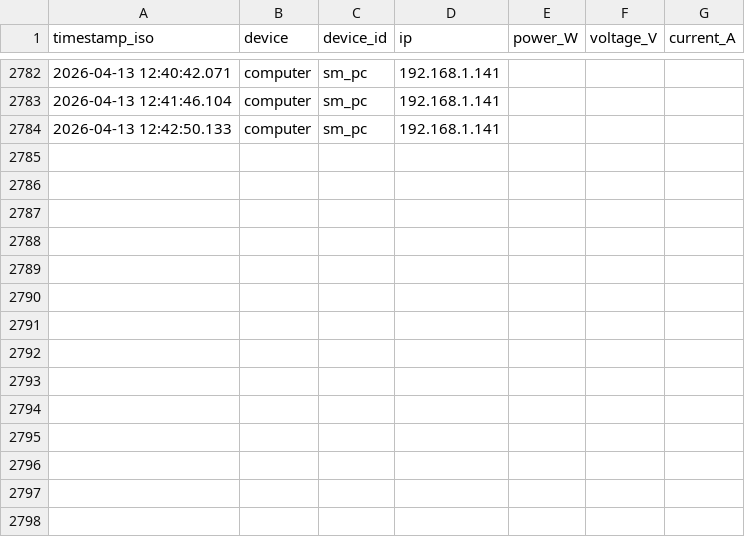
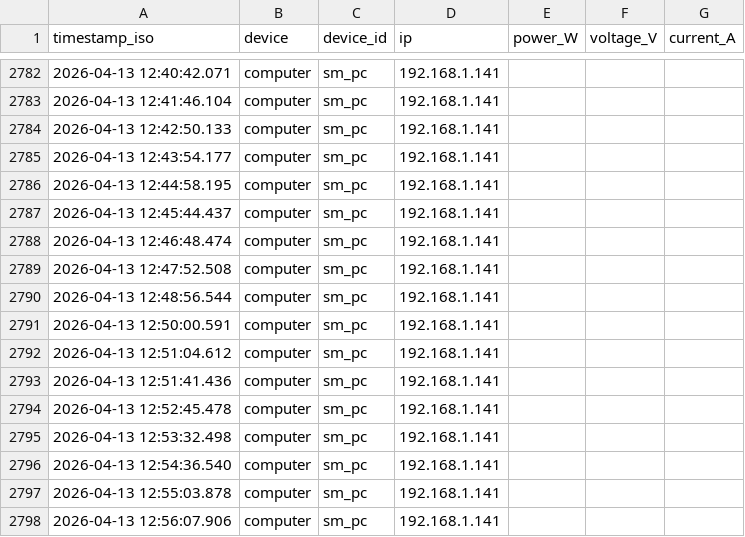
Before and after one commit to AndreaLaino/Simulator, a CSV file: devices/smartmeter_sm_pc.csv, drawn as a sheet; only a part is shown, gaps mark what is left out; the diff names each change by its address in the sheet, - before the commit and + after, or states it on an @@ line.

```diff
--- a/devices/smartmeter_sm_pc.csv
+++ b/devices/smartmeter_sm_pc.csv
+row 2785: 2026-04-13 12:43:54.177 | computer | sm_pc | 192.168.1.141
+row 2786: 2026-04-13 12:44:58.195 | computer | sm_pc | 192.168.1.141
+row 2787: 2026-04-13 12:45:44.437 | computer | sm_pc | 192.168.1.141
+row 2788: 2026-04-13 12:46:48.474 | computer | sm_pc | 192.168.1.141
+row 2789: 2026-04-13 12:47:52.508 | computer | sm_pc | 192.168.1.141
+row 2790: 2026-04-13 12:48:56.544 | computer | sm_pc | 192.168.1.141
+row 2791: 2026-04-13 12:50:00.591 | computer | sm_pc | 192.168.1.141
+row 2792: 2026-04-13 12:51:04.612 | computer | sm_pc | 192.168.1.141
+row 2793: 2026-04-13 12:51:41.436 | computer | sm_pc | 192.168.1.141
+row 2794: 2026-04-13 12:52:45.478 | computer | sm_pc | 192.168.1.141
+row 2795: 2026-04-13 12:53:32.498 | computer | sm_pc | 192.168.1.141
+row 2796: 2026-04-13 12:54:36.540 | computer | sm_pc | 192.168.1.141
+row 2797: 2026-04-13 12:55:03.878 | computer | sm_pc | 192.168.1.141
+row 2798: 2026-04-13 12:56:07.906 | computer | sm_pc | 192.168.1.141
```
Also changed, not shown: 1 other file.
